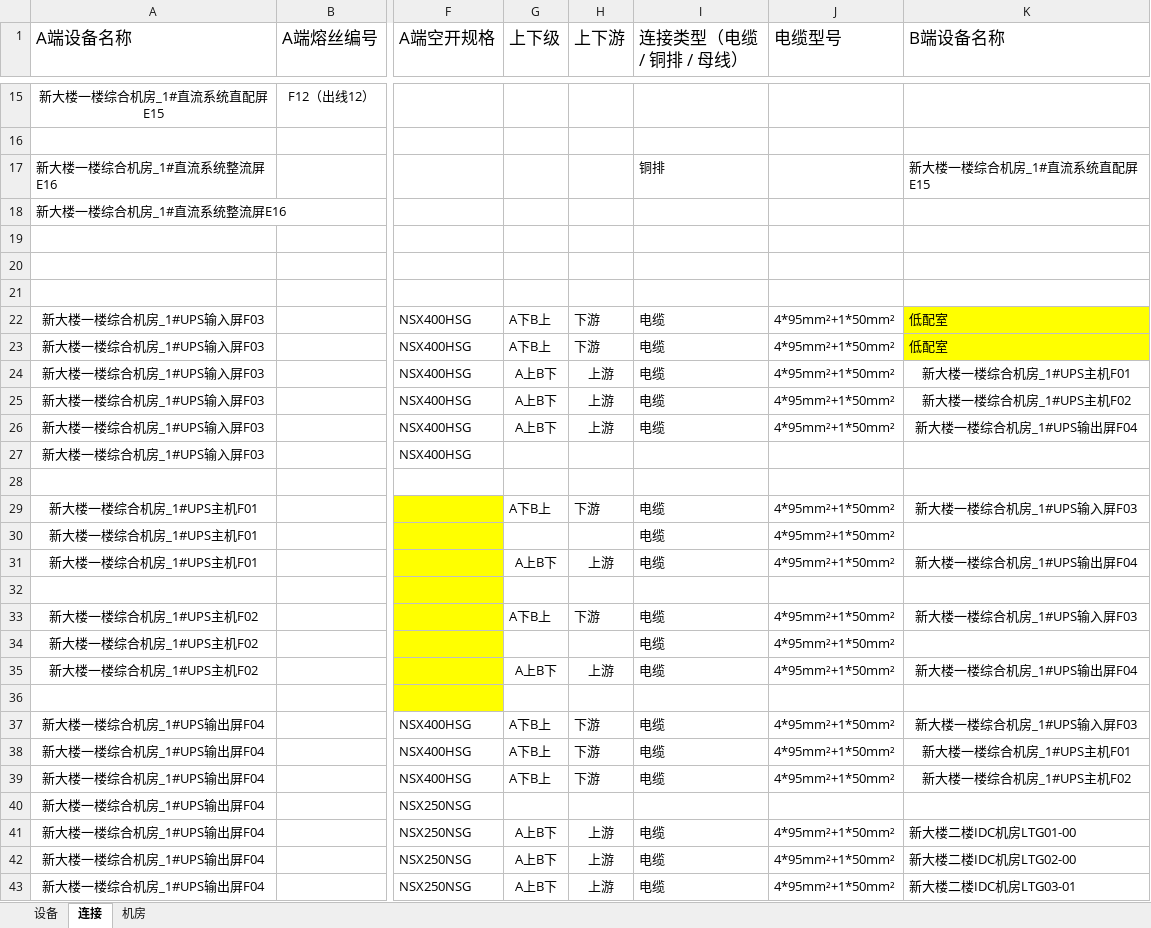
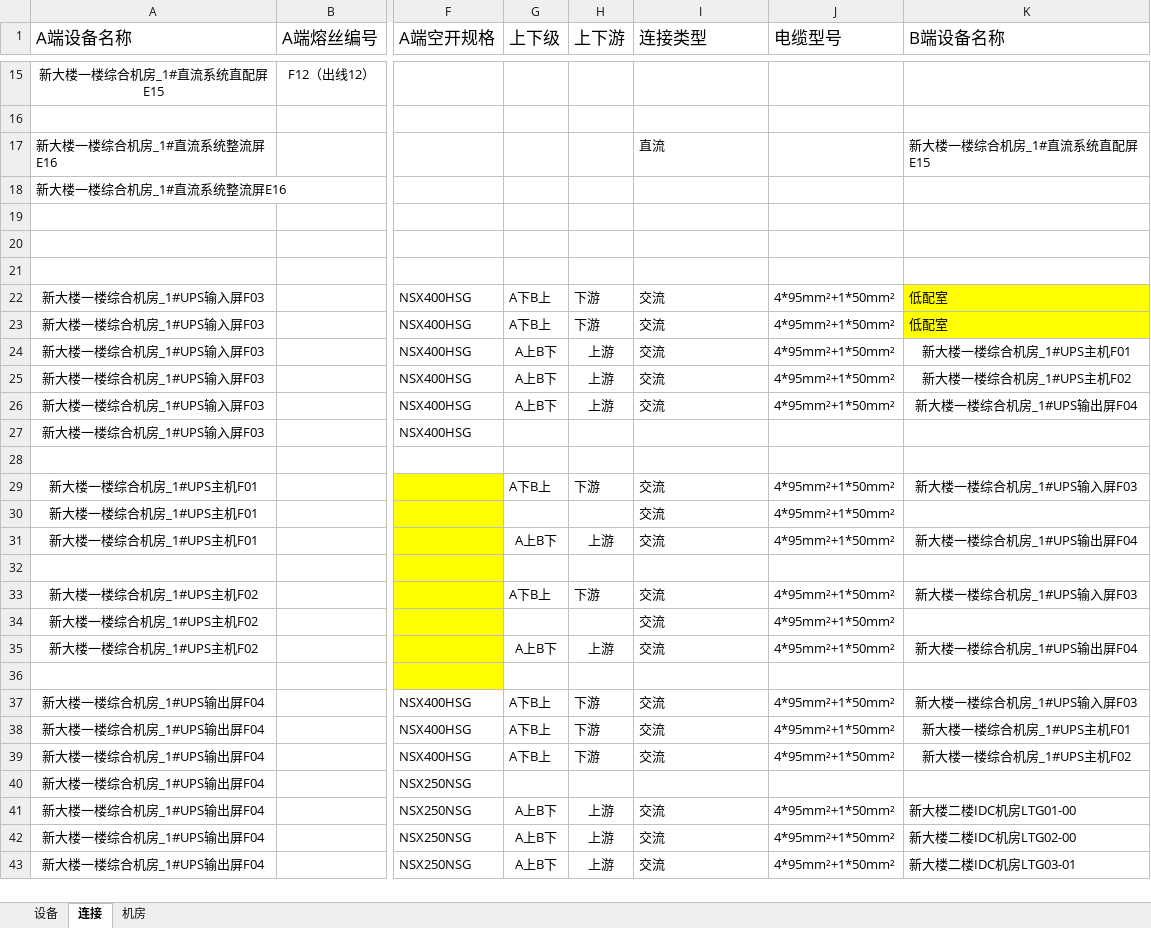
Before and after one commit to zwaley/DC-manager, an Excel workbook: 设备表.xlsx, sheet 连接, drawn as a sheet; only a part is shown, gaps mark what is left out; values as stored, in another font and other column widths than the file's, no borders; the diff covers the shown part only; the diff names each change by its address in the sheet, - before the commit and + after, or states it on an @@ line.

```diff
--- a/设备表.xlsx (sheet 连接)
+++ b/设备表.xlsx (sheet 连接)
-I1: 连接类型（电缆 / 铜排 / 母线）
+I1: 连接类型
-I17 (连接类型): 铜排
+I17 (连接类型): 直流
-I22:I26 (连接类型): 电缆
+I22:I26 (连接类型): 交流
-I29:I31 (连接类型): 电缆
+I29:I31 (连接类型): 交流
-I33:I35 (连接类型): 电缆
+I33:I35 (连接类型): 交流
-I37:I39 (连接类型): 电缆
+I37:I39 (连接类型): 交流
-I41:I43 (连接类型): 电缆
+I41:I43 (连接类型): 交流
```
Also changed, not shown: 12 edited cells elsewhere in this sheet, sheet 设备, 13 other files.
